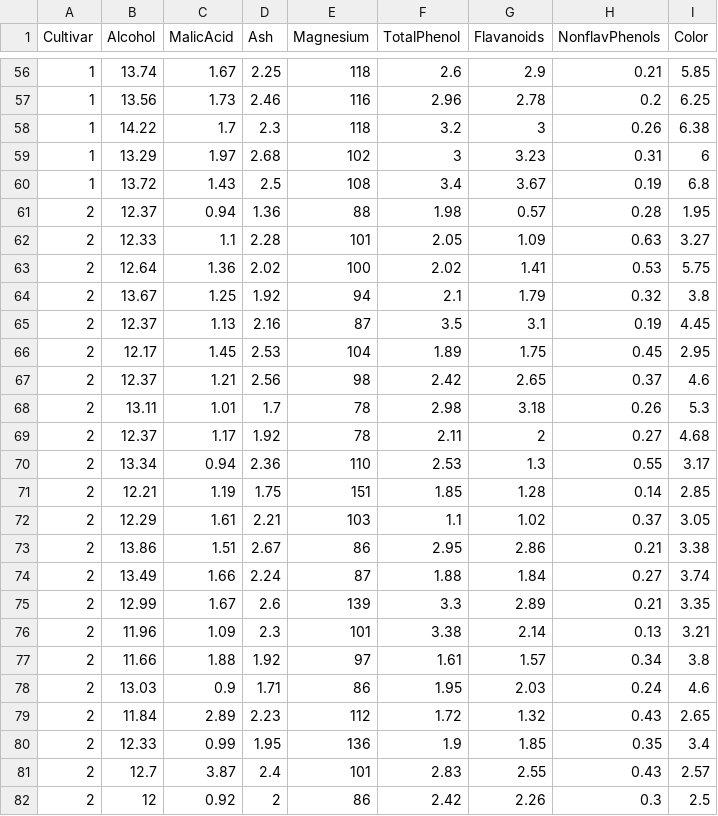
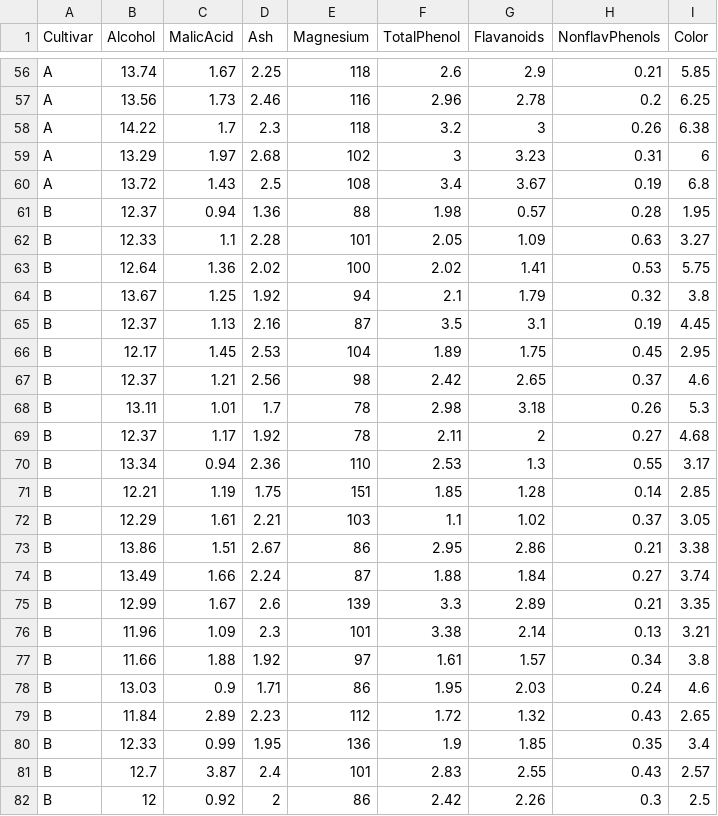
Before and after one commit to sjspielman/datascience_for_biologists, a CSV file: data/wine.csv, drawn as a sheet; only a part is shown, gaps mark what is left out; the diff covers the shown part only.

```diff
--- a/data/wine.csv
+++ b/data/wine.csv
@@ -56,27 +56,27 @@ Cultivar,Alcohol,MalicAcid,Ash,Magnesium,TotalPhenol,Flavanoids,NonflavPhenols,C
-1,13.74,1.67,2.25,118,2.6,2.9,0.21,5.85
-1,13.56,1.73,2.46,116,2.96,2.78,0.2,6.25
-1,14.22,1.7,2.3,118,3.2,3,0.26,6.38
-1,13.29,1.97,2.68,102,3,3.23,0.31,6
-1,13.72,1.43,2.5,108,3.4,3.67,0.19,6.8
-2,12.37,0.94,1.36,88,1.98,0.57,0.28,1.95
-2,12.33,1.1,2.28,101,2.05,1.09,0.63,3.27
-2,12.64,1.36,2.02,100,2.02,1.41,0.53,5.75
-2,13.67,1.25,1.92,94,2.1,1.79,0.32,3.8
-2,12.37,1.13,2.16,87,3.5,3.1,0.19,4.45
-2,12.17,1.45,2.53,104,1.89,1.75,0.45,2.95
-2,12.37,1.21,2.56,98,2.42,2.65,0.37,4.6
-2,13.11,1.01,1.7,78,2.98,3.18,0.26,5.3
-2,12.37,1.17,1.92,78,2.11,2,0.27,4.68
-2,13.34,0.94,2.36,110,2.53,1.3,0.55,3.17
-2,12.21,1.19,1.75,151,1.85,1.28,0.14,2.85
-2,12.29,1.61,2.21,103,1.1,1.02,0.37,3.05
-2,13.86,1.51,2.67,86,2.95,2.86,0.21,3.38
-2,13.49,1.66,2.24,87,1.88,1.84,0.27,3.74
-2,12.99,1.67,2.6,139,3.3,2.89,0.21,3.35
-2,11.96,1.09,2.3,101,3.38,2.14,0.13,3.21
-2,11.66,1.88,1.92,97,1.61,1.57,0.34,3.8
-2,13.03,0.9,1.71,86,1.95,2.03,0.24,4.6
-2,11.84,2.89,2.23,112,1.72,1.32,0.43,2.65
-2,12.33,0.99,1.95,136,1.9,1.85,0.35,3.4
-2,12.7,3.87,2.4,101,2.83,2.55,0.43,2.57
-2,12,0.92,2,86,2.42,2.26,0.3,2.5
+A,13.74,1.67,2.25,118,2.6,2.9,0.21,5.85
+A,13.56,1.73,2.46,116,2.96,2.78,0.2,6.25
+A,14.22,1.7,2.3,118,3.2,3,0.26,6.38
+A,13.29,1.97,2.68,102,3,3.23,0.31,6
+A,13.72,1.43,2.5,108,3.4,3.67,0.19,6.8
+B,12.37,0.94,1.36,88,1.98,0.57,0.28,1.95
+B,12.33,1.1,2.28,101,2.05,1.09,0.63,3.27
+B,12.64,1.36,2.02,100,2.02,1.41,0.53,5.75
+B,13.67,1.25,1.92,94,2.1,1.79,0.32,3.8
+B,12.37,1.13,2.16,87,3.5,3.1,0.19,4.45
+B,12.17,1.45,2.53,104,1.89,1.75,0.45,2.95
+B,12.37,1.21,2.56,98,2.42,2.65,0.37,4.6
+B,13.11,1.01,1.7,78,2.98,3.18,0.26,5.3
+B,12.37,1.17,1.92,78,2.11,2,0.27,4.68
+B,13.34,0.94,2.36,110,2.53,1.3,0.55,3.17
+B,12.21,1.19,1.75,151,1.85,1.28,0.14,2.85
+B,12.29,1.61,2.21,103,1.1,1.02,0.37,3.05
+B,13.86,1.51,2.67,86,2.95,2.86,0.21,3.38
+B,13.49,1.66,2.24,87,1.88,1.84,0.27,3.74
+B,12.99,1.67,2.6,139,3.3,2.89,0.21,3.35
+B,11.96,1.09,2.3,101,3.38,2.14,0.13,3.21
+B,11.66,1.88,1.92,97,1.61,1.57,0.34,3.8
+B,13.03,0.9,1.71,86,1.95,2.03,0.24,4.6
+B,11.84,2.89,2.23,112,1.72,1.32,0.43,2.65
+B,12.33,0.99,1.95,136,1.9,1.85,0.35,3.4
+B,12.7,3.87,2.4,101,2.83,2.55,0.43,2.57
+B,12,0.92,2,86,2.42,2.26,0.3,2.5
```
Also changed, not shown: 151 edited cells elsewhere in this file.
